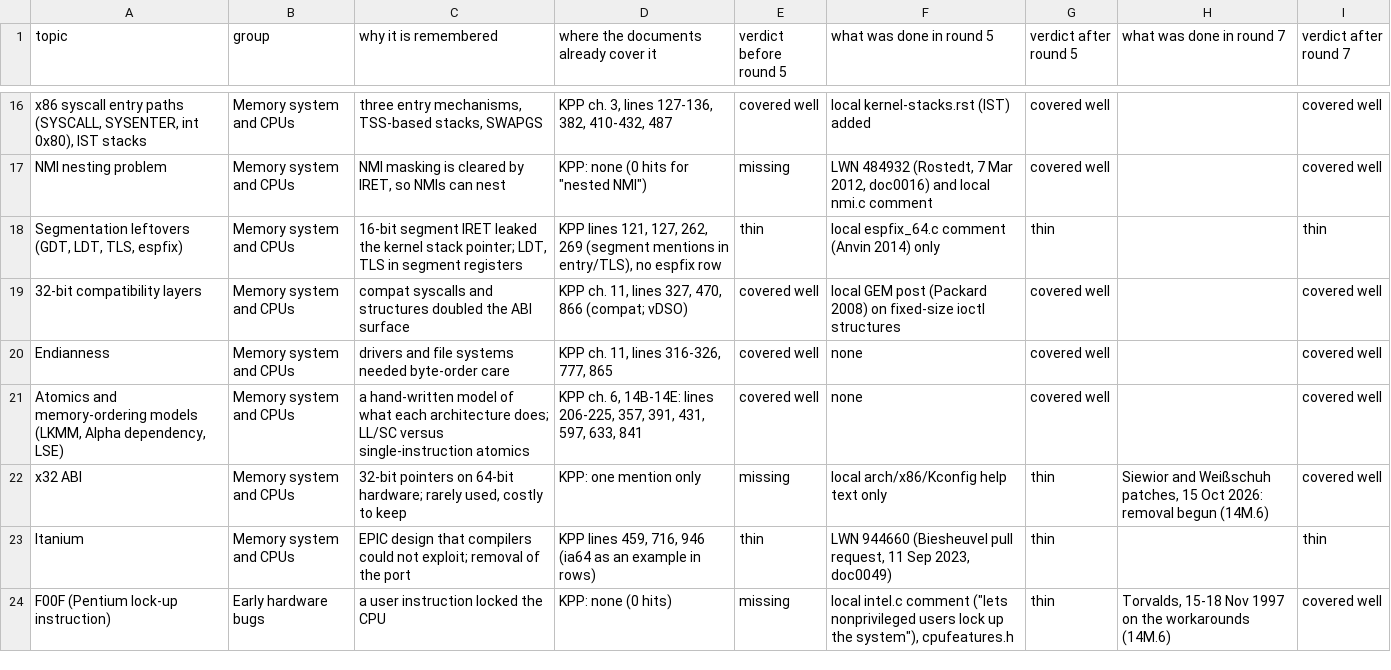
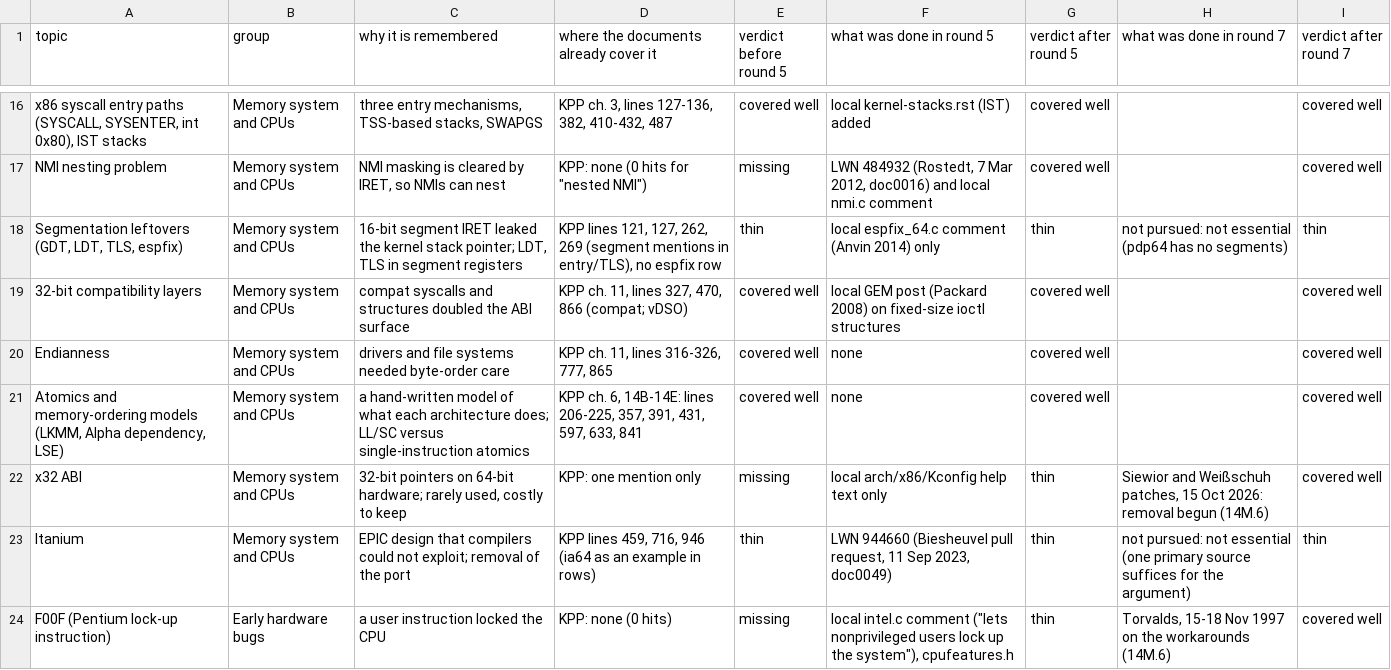
Before and after one commit to moebiusV/pdp64, a TSV file: docs/codegen-data/kernelpain/coverage-matrix.tsv, drawn as a sheet; only a part is shown, gaps mark what is left out; the diff covers the shown part only.

Commit message:
kernel pain points round 7, final: ledger pass, essentials check by area, Retbleed cost correction, matrix and RESUME

```diff
--- a/docs/codegen-data/kernelpain/coverage-matrix.tsv
+++ b/docs/codegen-data/kernelpain/coverage-matrix.tsv
@@ -17,3 +17,3 @@ x86 syscall entry paths (SYSCALL, SYSENTER, int 0x80), IST stacks	Memory system
 NMI nesting problem	Memory system and CPUs	NMI masking is cleared by IRET, so NMIs can nest	"KPP: none (0 hits for ""nested NMI"")"	missing	LWN 484932 (Rostedt, 7 Mar 2012, doc0016) and local nmi.c comment	covered well		covered well
-Segmentation leftovers (GDT, LDT, TLS, espfix)	Memory system and CPUs	16-bit segment IRET leaked the kernel stack pointer; LDT, TLS in segment registers	KPP lines 121, 127, 262, 269 (segment mentions in entry/TLS), no espfix row	thin	local espfix_64.c comment (Anvin 2014) only	thin		thin
+Segmentation leftovers (GDT, LDT, TLS, espfix)	Memory system and CPUs	16-bit segment IRET leaked the kernel stack pointer; LDT, TLS in segment registers	KPP lines 121, 127, 262, 269 (segment mentions in entry/TLS), no espfix row	thin	local espfix_64.c comment (Anvin 2014) only	thin	not pursued: not essential (pdp64 has no segments)	thin
 32-bit compatibility layers	Memory system and CPUs	compat syscalls and structures doubled the ABI surface	KPP ch. 11, lines 327, 470, 866 (compat; vDSO)	covered well	local GEM post (Packard 2008) on fixed-size ioctl structures	covered well		covered well
@@ -22,3 +22,3 @@ Atomics and memory-ordering models (LKMM, Alpha dependency, LSE)	Memory system a
 x32 ABI	Memory system and CPUs	32-bit pointers on 64-bit hardware; rarely used, costly to keep	KPP: one mention only	missing	local arch/x86/Kconfig help text only	thin	Siewior and Weißschuh patches, 15 Oct 2026: removal begun (14M.6)	covered well
-Itanium	Memory system and CPUs	EPIC design that compilers could not exploit; removal of the port	KPP lines 459, 716, 946 (ia64 as an example in rows)	thin	LWN 944660 (Biesheuvel pull request, 11 Sep 2023, doc0049)	thin		thin
+Itanium	Memory system and CPUs	EPIC design that compilers could not exploit; removal of the port	KPP lines 459, 716, 946 (ia64 as an example in rows)	thin	LWN 944660 (Biesheuvel pull request, 11 Sep 2023, doc0049)	thin	not pursued: not essential (one primary source suffices for the argument)	thin
 F00F (Pentium lock-up instruction)	Early hardware bugs	a user instruction locked the CPU	KPP: none (0 hits)	missing	"local intel.c comment (""lets nonprivileged users lock up the system""), cpufeatures.h"	thin	Torvalds, 15-18 Nov 1997 on the workarounds (14M.6)	covered well
```
Also changed, not shown: 18 edited cells elsewhere in this file, docs/codegen-data/kernelpain/round7-index.tsv, 4 other files.
